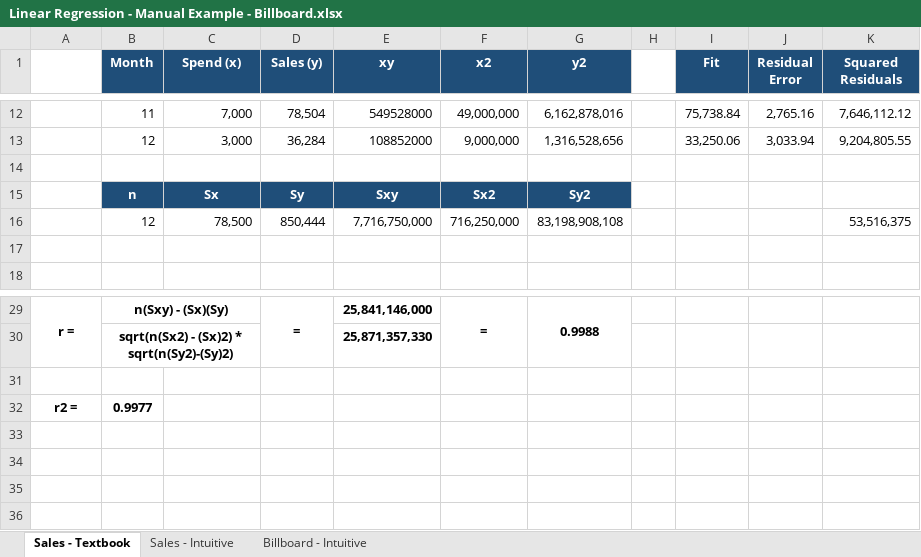
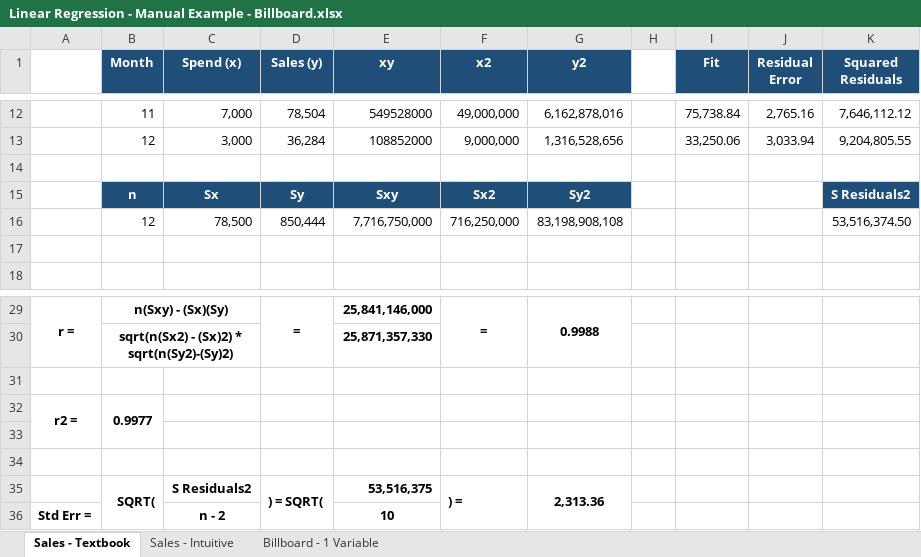
Before and after one commit to RJETAnalytics/TrainingDemo, an Excel workbook: Linear Regression - Manual Example - Billboard.xlsx, sheet Sales - Textbook, drawn as a sheet; only a part is shown, gaps mark what is left out; values as stored, in another font and other column widths than the file's, no borders; charts and pictures not drawn; the diff names each change by its address in the sheet, - before the commit and + after, or states it on an @@ line.

```diff
--- a/Linear Regression - Manual Example - Billboard.xlsx (sheet Sales - Textbook)
+++ b/Linear Regression - Manual Example - Billboard.xlsx (sheet Sales - Textbook)
-sheet tab: Billboard - Intuitive
+sheet tab: Billboard - 1 Variable
-K15 (Squared Residuals): (empty)
+K15 (Squared Residuals): S Residuals2
-K15 fill: none
+K15 fill: #1F4E79
-K16 (Squared Residuals): 53,516,375
+K16 (Squared Residuals): 53,516,374.50
+A32:A33 merged
+B32:B33 merged
+row 33: (empty)
+row 34: (empty)
+row 35:  | SQRT( | S Residuals2 | ) = SQRT( | 53,516,375 | ) = | 2,313.36
+row 36: Std Err = |  | n - 2 |  | 10
```
Also changed, not shown: sheet Sales - Intuitive, sheet Billboard - 1 Variable.
